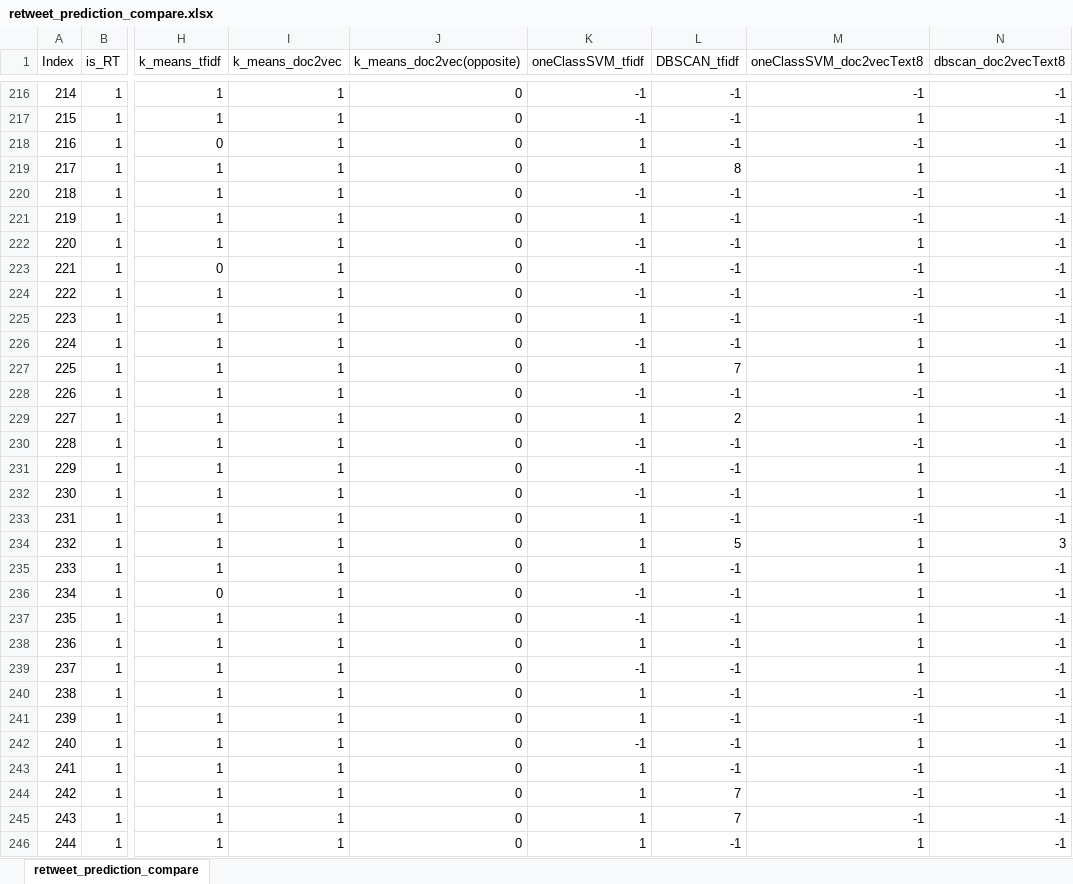
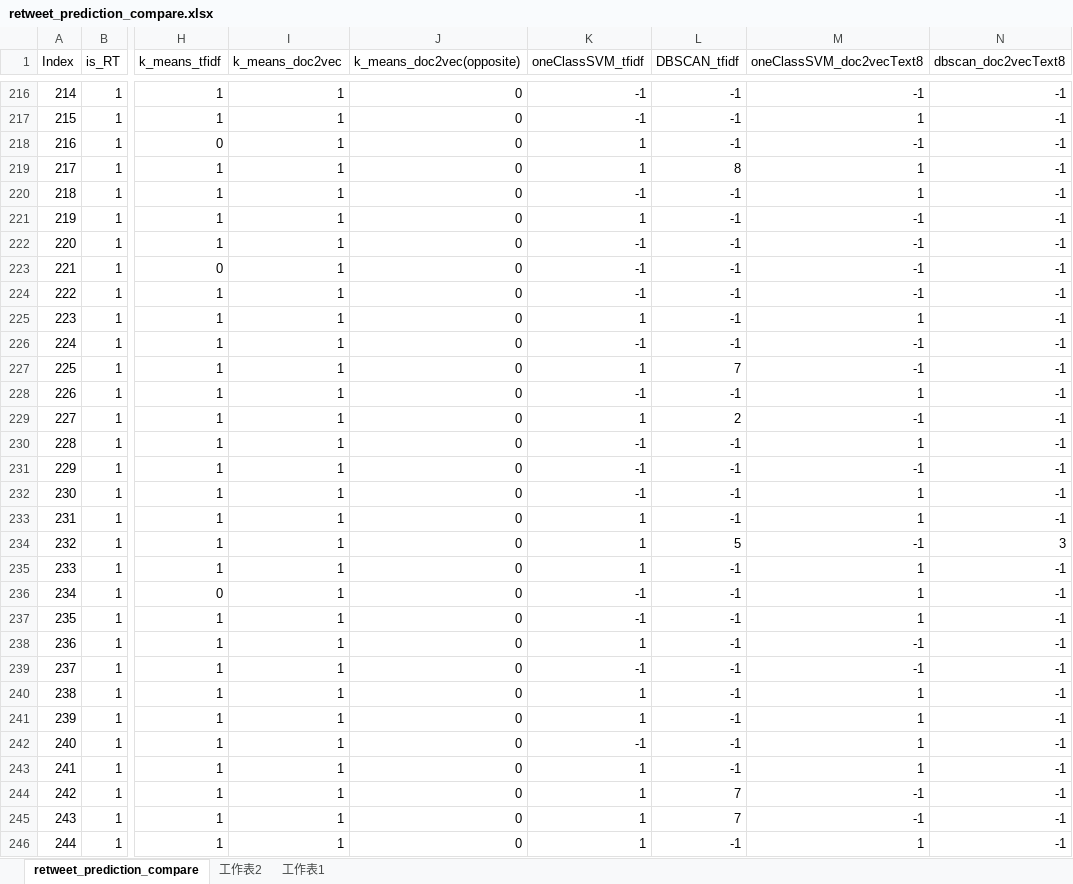
Before and after one commit to chaoannricardo/trump_taiwan_tweets_analysis, an Excel workbook: predictions/retweet_prediction_compare.xlsx, sheet retweet_prediction_compare, drawn as a sheet; only a part is shown, gaps mark what is left out; values as stored, in another font and other column widths than the file's, no cell formats; the diff covers the shown part only; the diff names each change by its address in the sheet, - before the commit and + after, or states it on an @@ line.

Commit message:
Update retweet_prediction_compare.xlsx

```diff
--- a/predictions/retweet_prediction_compare.xlsx (sheet retweet_prediction_compare)
+++ b/predictions/retweet_prediction_compare.xlsx (sheet retweet_prediction_compare)
+sheet tab: 工作表2
+sheet tab: 工作表1
-M220 (oneClassSVM_doc2vecText8): -1
+M220 (oneClassSVM_doc2vecText8): 1
-M222 (oneClassSVM_doc2vecText8): 1
+M222 (oneClassSVM_doc2vecText8): -1
-M225 (oneClassSVM_doc2vecText8): -1
+M225 (oneClassSVM_doc2vecText8): 1
-M226:M227 (oneClassSVM_doc2vecText8): 1
+M226:M227 (oneClassSVM_doc2vecText8): -1
-M228 (oneClassSVM_doc2vecText8): -1
+M228 (oneClassSVM_doc2vecText8): 1
-M229 (oneClassSVM_doc2vecText8): 1
+M229 (oneClassSVM_doc2vecText8): -1
-M230 (oneClassSVM_doc2vecText8): -1
+M230 (oneClassSVM_doc2vecText8): 1
-M231 (oneClassSVM_doc2vecText8): 1
+M231 (oneClassSVM_doc2vecText8): -1
-M233 (oneClassSVM_doc2vecText8): -1
+M233 (oneClassSVM_doc2vecText8): 1
-M234 (oneClassSVM_doc2vecText8): 1
+M234 (oneClassSVM_doc2vecText8): -1
-M238:M239 (oneClassSVM_doc2vecText8): 1
+M238:M239 (oneClassSVM_doc2vecText8): -1
-M240:M241 (oneClassSVM_doc2vecText8): -1
+M240:M241 (oneClassSVM_doc2vecText8): 1
-M243 (oneClassSVM_doc2vecText8): -1
+M243 (oneClassSVM_doc2vecText8): 1
```
Also changed, not shown: 311 edited cells elsewhere in this sheet, cell formats.
